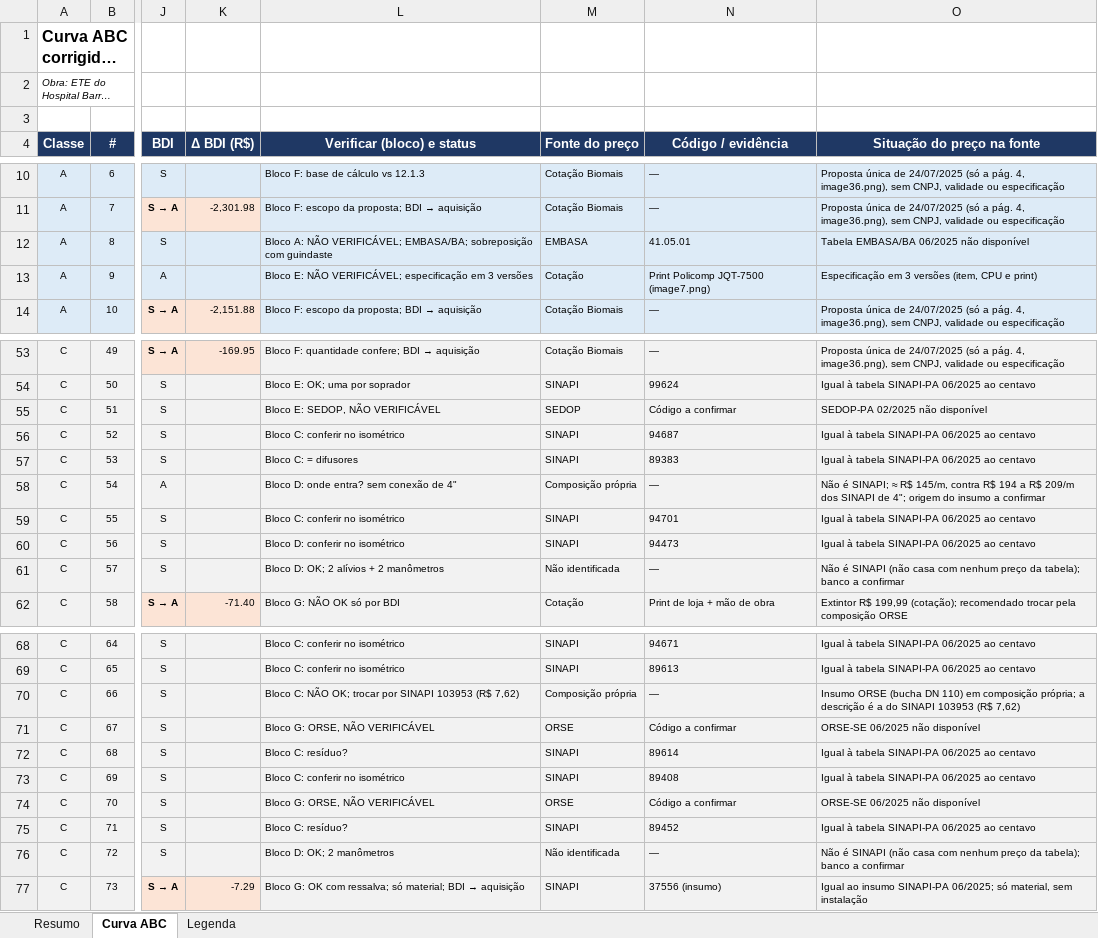
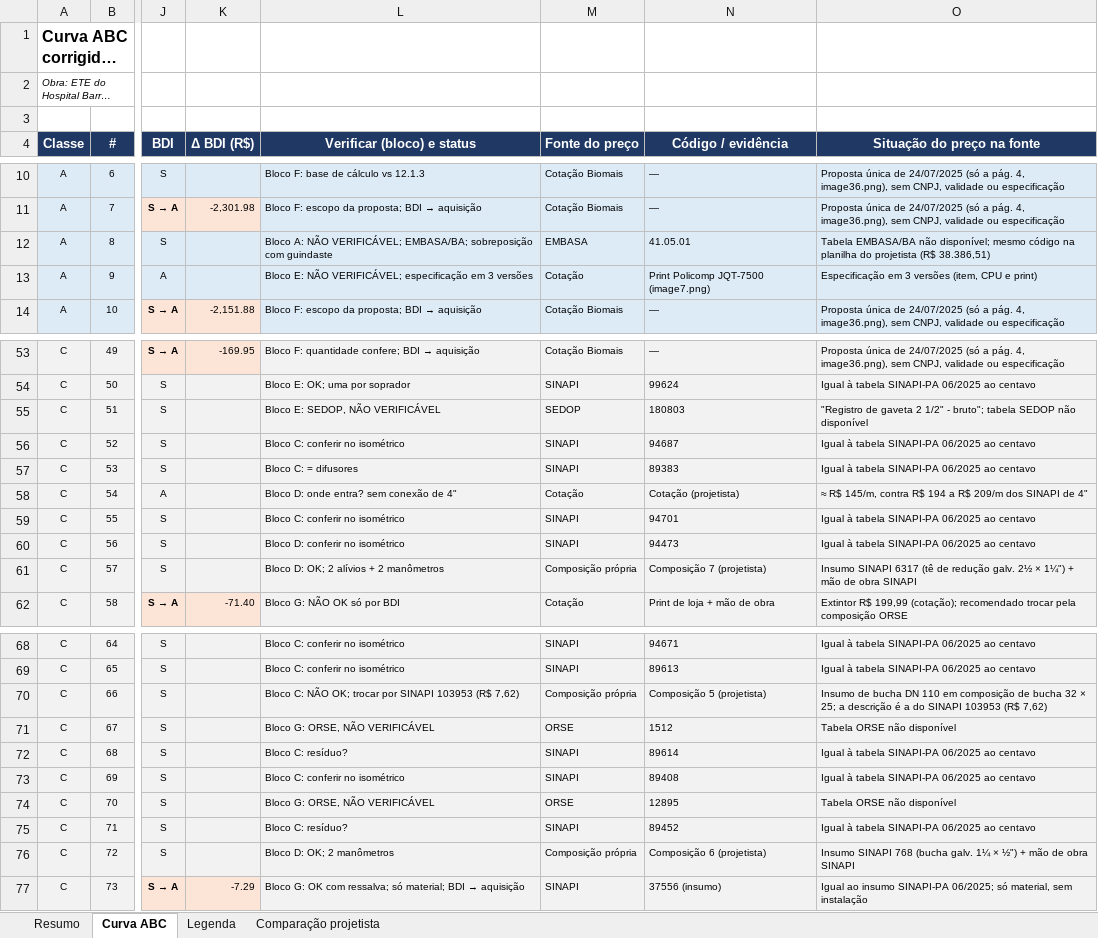
Before and after one commit to gersongabriel1010/Claude-, an Excel workbook: ete_barros_barreto/Curva_ABC_mecanica_ETE_Barros_Barreto.xlsx, sheet Curva ABC, drawn as a sheet; only a part is shown, gaps mark what is left out; long unchanged cells end in …; values as stored, in another font and other column widths than the file's, no borders; charts and pictures not drawn; the diff covers the shown part only; the diff names each change by its address in the sheet, - before the commit and + after, or states it on an @@ line.

```diff
--- a/ete_barros_barreto/Curva_ABC_mecanica_ETE_Barros_Barreto.xlsx (sheet Curva ABC)
+++ b/ete_barros_barreto/Curva_ABC_mecanica_ETE_Barros_Barreto.xlsx (sheet Curva ABC)
+sheet tab: Comparação projetista
-O12 (Situação do preço na fonte): Tabela EMBASA/BA 06/2025 não disponível
+O12 (Situação do preço na fonte): Tabela EMBASA/BA não disponível; mesmo código na planilha do projetista (R$ 38.386,51)
-N55 (Código / evidência): Código a confirmar
+N55 (Código / evidência): 180803
-O55 (Situação do preço na fonte): SEDOP-PA 02/2025 não disponível
+O55 (Situação do preço na fonte): "Registro de gaveta 2 1/2" - bruto"; tabela SEDOP não disponível
-M58 (Fonte do preço): Composição própria
+M58 (Fonte do preço): Cotação
-N58 (Código / evidência): —
+N58 (Código / evidência): Cotação (projetista)
-O58 (Situação do preço na fonte): Não é SINAPI; ≈ R$ 145/m, contra R$ 194 a R$ 209/m dos SINAPI de 4"; origem do insumo a confirmar
+O58 (Situação do preço na fonte): ≈ R$ 145/m, contra R$ 194 a R$ 209/m dos SINAPI de 4"
-M61 (Fonte do preço): Não identificada
+M61 (Fonte do preço): Composição própria
-N61 (Código / evidência): —
+N61 (Código / evidência): Composição 7 (projetista)
-O61 (Situação do preço na fonte): Não é SINAPI (não casa com nenhum preço da tabela); banco a confirmar
+O61 (Situação do preço na fonte): Insumo SINAPI 6317 (tê de redução galv. 2½ × 1¼") + mão de obra SINAPI
-N70 (Código / evidência): —
+N70 (Código / evidência): Composição 5 (projetista)
-O70 (Situação do preço na fonte): Insumo ORSE (bucha DN 110) em composição própria; a descrição…
+O70 (Situação do preço na fonte): Insumo de bucha DN 110 em composição de bucha 32 × 25; a descrição…
-N71 (Código / evidência): Código a confirmar
+N71 (Código / evidência): 1512
-O71 (Situação do preço na fonte): ORSE-SE 06/2025 não disponível
+O71 (Situação do preço na fonte): Tabela ORSE não disponível
-N74 (Código / evidência): Código a confirmar
+N74 (Código / evidência): 12895
-O74 (Situação do preço na fonte): ORSE-SE 06/2025 não disponível
+O74 (Situação do preço na fonte): Tabela ORSE não disponível
-M76 (Fonte do preço): Não identificada
+M76 (Fonte do preço): Composição própria
-N76 (Código / evidência): —
+N76 (Código / evidência): Composição 6 (projetista)
-O76 (Situação do preço na fonte): Não é SINAPI (não casa com nenhum preço da tabela); banco a confirmar
+O76 (Situação do preço na fonte): Insumo SINAPI 768 (bucha galv. 1¼ × ½") + mão de obra SINAPI
```
Also changed, not shown: 6 edited cells elsewhere in this sheet, sheet Resumo, sheet Legenda, formulas that keep their value, charts or pictures.
